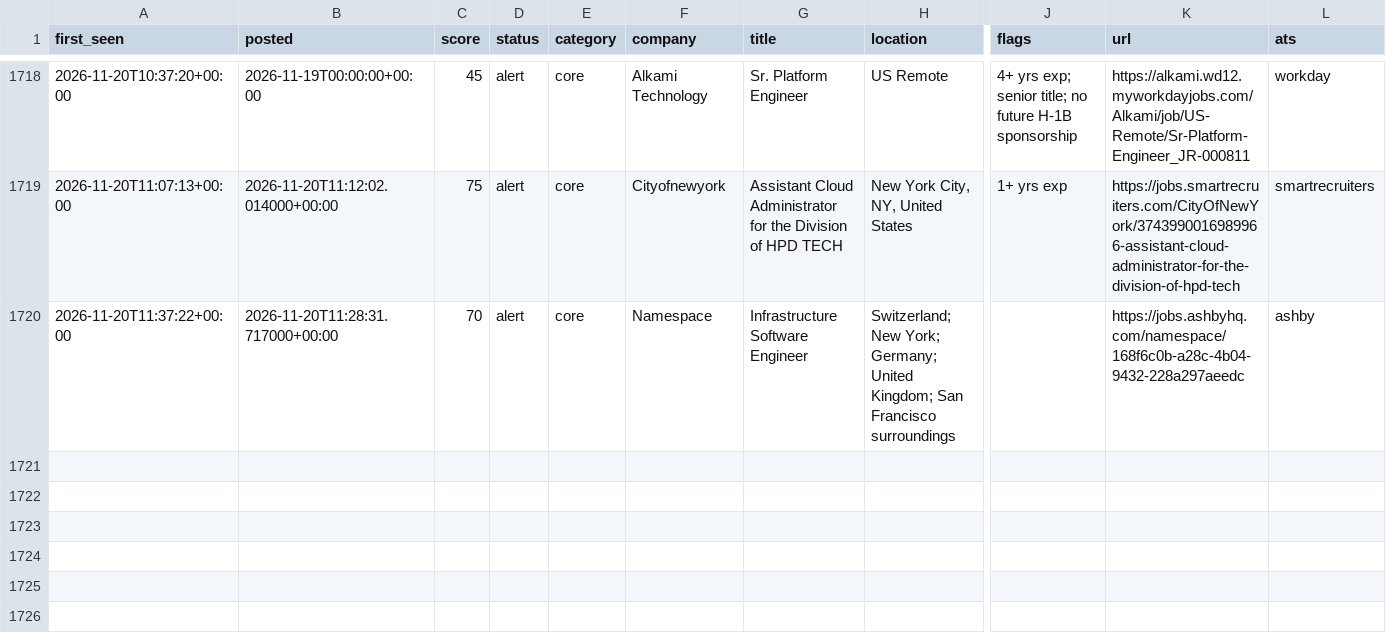
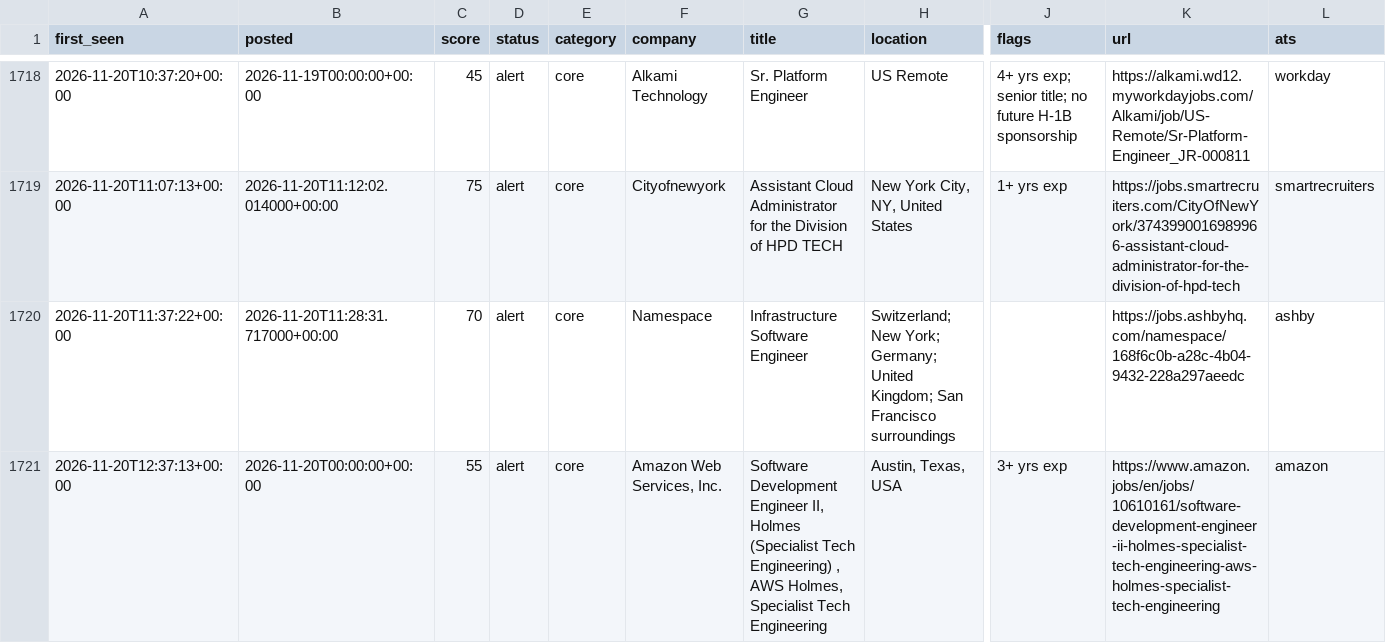
Before and after one commit to chandrakodali/job-radar, a CSV file: data/matches.csv, drawn as a sheet; only a part is shown, gaps mark what is left out; rows hold the shown columns only; the diff names each change by its address in the sheet, - before the commit and + after, or states it on an @@ line.

```diff
--- a/data/matches.csv
+++ b/data/matches.csv
+row 1721: 2026-11-20T12:37:13+00:00 | 2026-11-20T00:00:00+00:00 | 55 | alert | core | Amazon Web Services, Inc. | Software Development Engineer II, Holmes (Specialist Tech Engineering) , AWS Holmes, Specialist Tech Engineering | Austin, Texas, USA | 3+ yrs exp | https://www.amazon.jobs/en/jobs/10610161/software-development-engineer-ii-holmes-specialist-tech-engineering-aws-holmes-specialist-tech-engineering | amazon
```
Also changed, not shown: data/rejected.csv, 3 other files.
